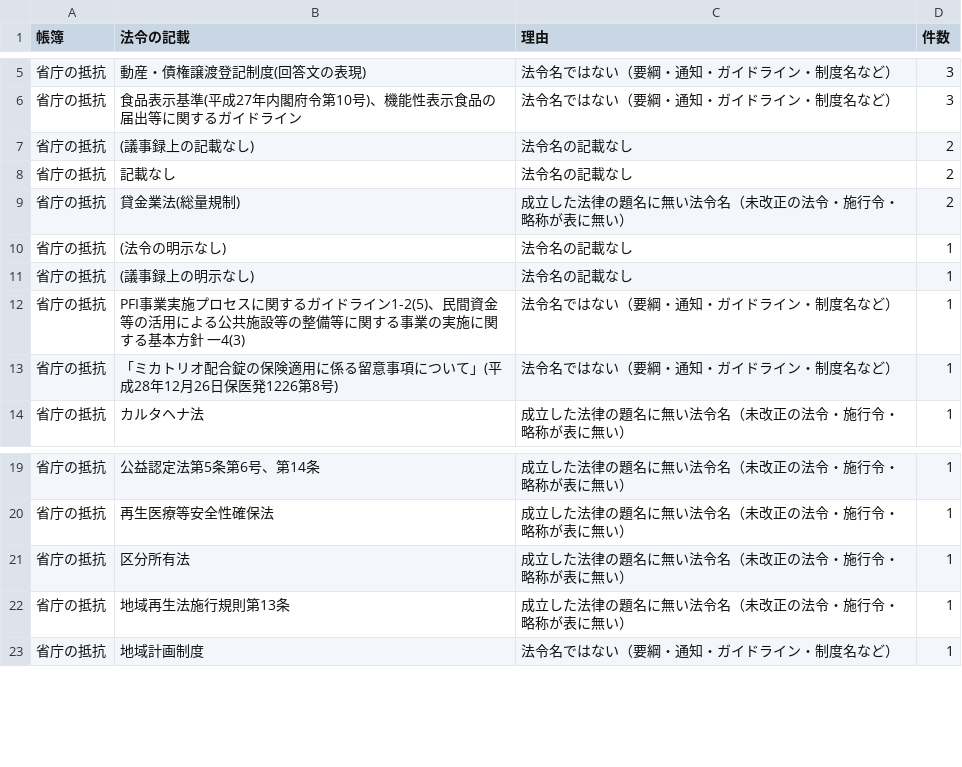
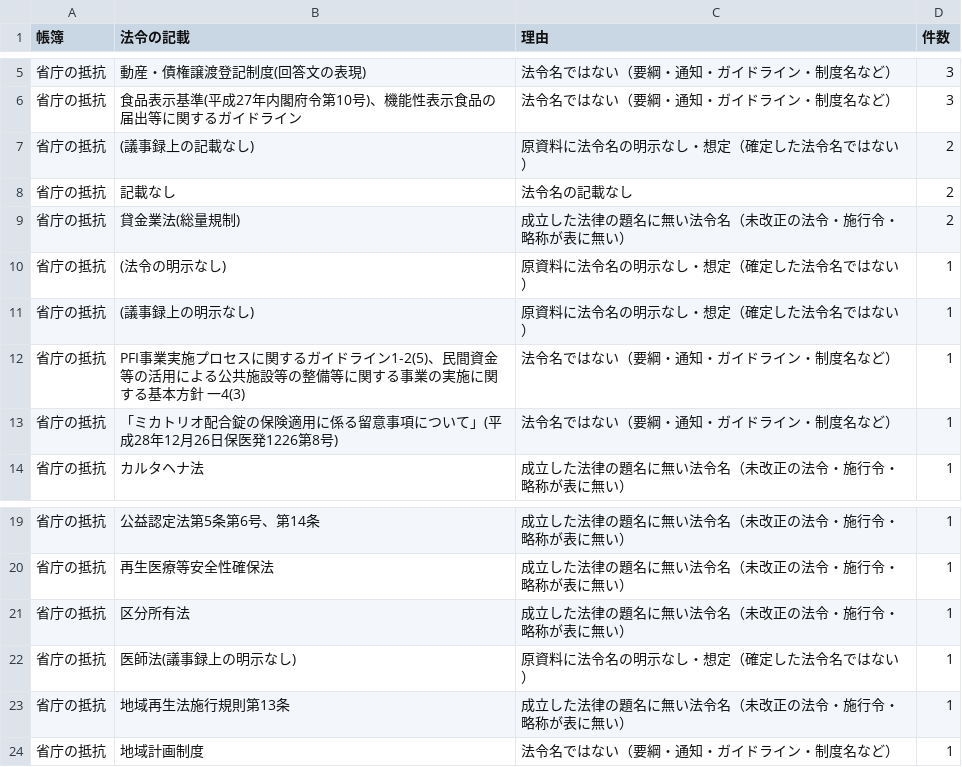
Before and after one commit to nexus-ai-2045/public-interest-lens, a CSV file: data/derived/backing-forces-v1/unlinked.csv, drawn as a sheet; only a part is shown, gaps mark what is left out.

```diff
--- a/data/derived/backing-forces-v1/unlinked.csv
+++ b/data/derived/backing-forces-v1/unlinked.csv
@@ -6,7 +6,7 @@
 省庁の抵抗,食品表示基準(平成27年内閣府令第10号)、機能性表示食品の届出等に関するガイドライン,法令名ではない（要綱・通知・ガイドライン・制度名など）,3
-省庁の抵抗,(議事録上の記載なし),法令名の記載なし,2
+省庁の抵抗,(議事録上の記載なし),原資料に法令名の明示なし・想定（確定した法令名ではない）,2
 省庁の抵抗,記載なし,法令名の記載なし,2
 省庁の抵抗,貸金業法(総量規制),成立した法律の題名に無い法令名（未改正の法令・施行令・略称が表に無い）,2
-省庁の抵抗,(法令の明示なし),法令名の記載なし,1
-省庁の抵抗,(議事録上の明示なし),法令名の記載なし,1
+省庁の抵抗,(法令の明示なし),原資料に法令名の明示なし・想定（確定した法令名ではない）,1
+省庁の抵抗,(議事録上の明示なし),原資料に法令名の明示なし・想定（確定した法令名ではない）,1
 省庁の抵抗,PFI事業実施プロセスに関するガイドライン1-2(5)、民間資金等の活用による公共施設等の整備等に関する事業の実施に関する基本方針 一4(3),法令名ではない（要綱・通知・ガイドライン・制度名など）,1
@@ -21,2 +21,3 @@
 省庁の抵抗,区分所有法,成立した法律の題名に無い法令名（未改正の法令・施行令・略称が表に無い）,1
+省庁の抵抗,医師法(議事録上の明示なし),原資料に法令名の明示なし・想定（確定した法令名ではない）,1
 省庁の抵抗,地域再生法施行規則第13条,成立した法律の題名に無い法令名（未改正の法令・施行令・略称が表に無い）,1
```
Also changed, not shown: data/derived/backing-forces-v1/law-links.csv, 4 other files.
